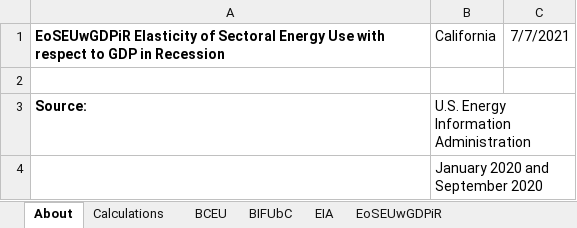
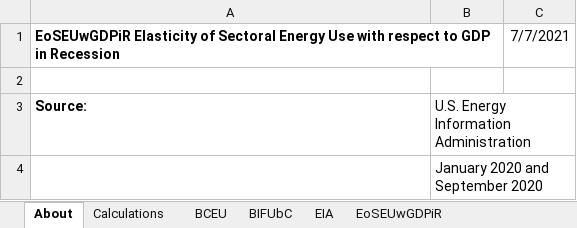
Before and after one commit to EnergyInnovation/eps-california, an Excel workbook: InputData/ctrl-settings/EoSEUwGDPiR/Elasticity of Sectoral Energy Use wrt Per Capita GDP in Recession.xlsx, sheet About, drawn as a sheet; only a part is shown; values as stored, in another font and other column widths than the file's, no borders; the diff names each change by its address in the sheet, - before the commit and + after, or states it on an @@ line.

```diff
--- a/InputData/ctrl-settings/EoSEUwGDPiR/Elasticity of Sectoral Energy Use wrt Per Capita GDP in Recession.xlsx (sheet About)
+++ b/InputData/ctrl-settings/EoSEUwGDPiR/Elasticity of Sectoral Energy Use wrt Per Capita GDP in Recession.xlsx (sheet About)
-B1: California
+B1: (empty)
```
Also changed, not shown: sheet Calculations, sheet EoSEUwGDPiR, InputData/ctrl-settings/GDPGR/GDP Growth Rates.xlsx, InputData/elec/ARpUIiRC/Ann Ret per Unit Inc in Relative Cost.xlsx, 47 other files.
